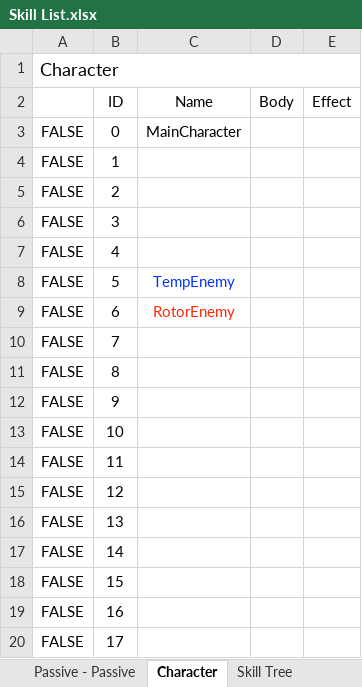
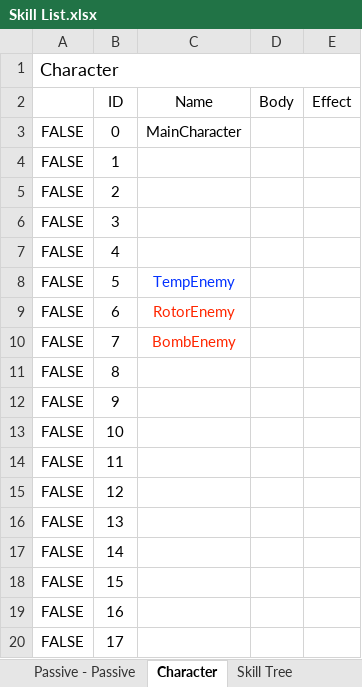
Before and after one commit to HandsomeCharming/Free_Lunch, an Excel workbook: Skill List.xlsx, sheet Character, drawn as a sheet; values as stored, in another font and other column widths than the file's, no borders; the diff names each change by its address in the sheet, - before the commit and + after, or states it on an @@ line.

```diff
--- a/Skill List.xlsx (sheet Character)
+++ b/Skill List.xlsx (sheet Character)
-C10 (Name): (empty)
+C10 (Name): BombEnemy
```
Also changed, not shown: 1 other file.
